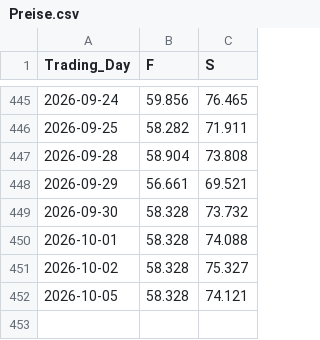
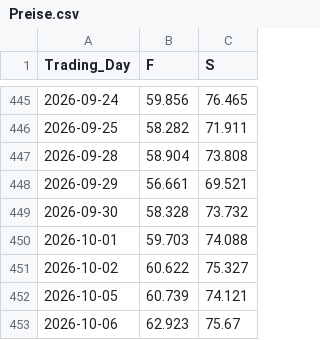
Before and after one commit to Economics-SP-V/Test, a CSV file: Produkte/Preise/Preise.csv, drawn as a sheet; only a part is shown, gaps mark what is left out.

```diff
--- a/Produkte/Preise/Preise.csv
+++ b/Produkte/Preise/Preise.csv
@@ -449,4 +449,5 @@ Trading_Day,F,S
 2026-09-30,58.328,73.732
-2026-10-01,58.328,74.088
-2026-10-02,58.328,75.327
-2026-10-05,58.328,74.121
+2026-10-01,59.703,74.088
+2026-10-02,60.622,75.327
+2026-10-05,60.739,74.121
+2026-10-06,62.923,75.67
```
Also changed, not shown: Produkte/Preise/KrPr.csv.
